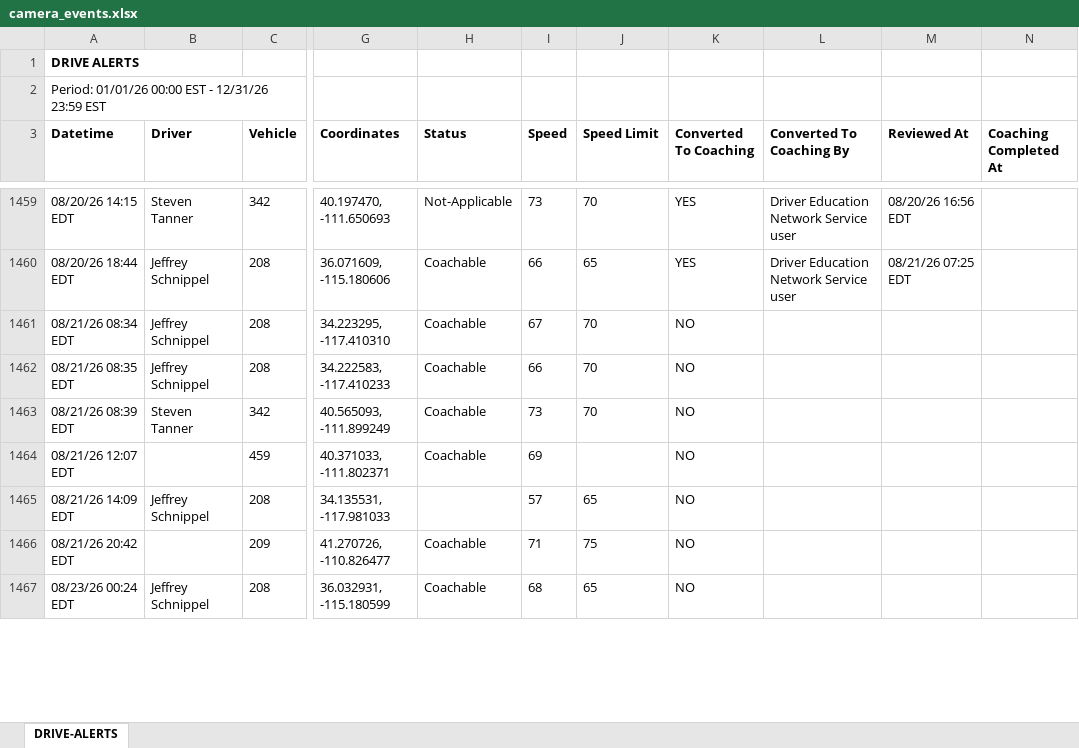
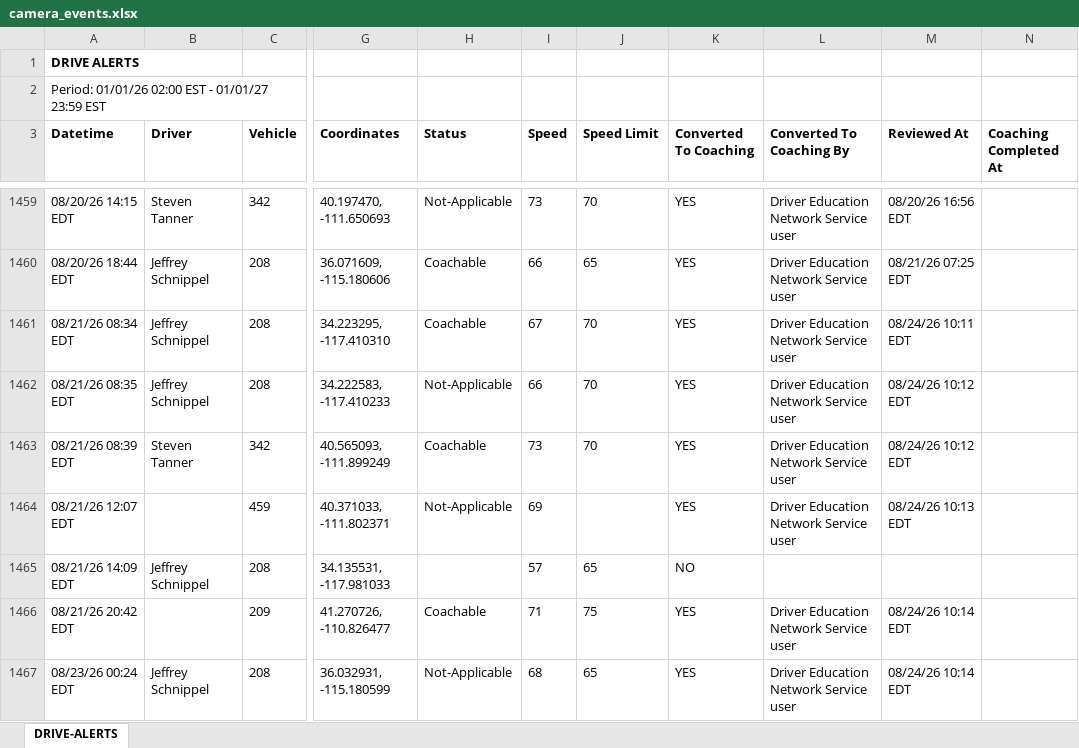
Before and after one commit to jmullins-DEN/PCS-Trucking, an Excel workbook: camera_events.xlsx, sheet DRIVE-ALERTS, drawn as a sheet; only a part is shown, gaps mark what is left out; values as stored, in another font and other column widths than the file's, no borders; the diff covers the shown part only; the diff names each change by its address in the sheet, - before the commit and + after, or states it on an @@ line.

Commit message:
Weekly data update: camera_events.xlsx

```diff
--- a/camera_events.xlsx (sheet DRIVE-ALERTS)
+++ b/camera_events.xlsx (sheet DRIVE-ALERTS)
-A2 (Datetime): Period: 01/01/26 00:00 EST - 12/31/26 23:59 EST
+A2 (Datetime): Period: 01/01/26 02:00 EST - 01/01/27 23:59 EST
-K1461:K1464 (Converted To Coaching): NO
+K1461:K1464 (Converted To Coaching): YES
-L1461:L1464 (Converted To Coaching By): (empty)
+L1461:L1464 (Converted To Coaching By): Driver Education Network Service user
-M1461 (Reviewed At): (empty)
+M1461 (Reviewed At): 08/24/26 10:11 EDT
-H1462 (Status): Coachable
+H1462 (Status): Not-Applicable
-M1462:M1463 (Reviewed At): (empty)
+M1462:M1463 (Reviewed At): 08/24/26 10:12 EDT
-H1464 (Status): Coachable
+H1464 (Status): Not-Applicable
-M1464 (Reviewed At): (empty)
+M1464 (Reviewed At): 08/24/26 10:13 EDT
-K1466:K1467 (Converted To Coaching): NO
+K1466:K1467 (Converted To Coaching): YES
-L1466:L1467 (Converted To Coaching By): (empty)
+L1466:L1467 (Converted To Coaching By): Driver Education Network Service user
-M1466:M1467 (Reviewed At): (empty)
+M1466:M1467 (Reviewed At): 08/24/26 10:14 EDT
-H1467 (Status): Coachable
+H1467 (Status): Not-Applicable
```
Also changed, not shown: 26 added rows and 8 edited cells elsewhere in this sheet.
